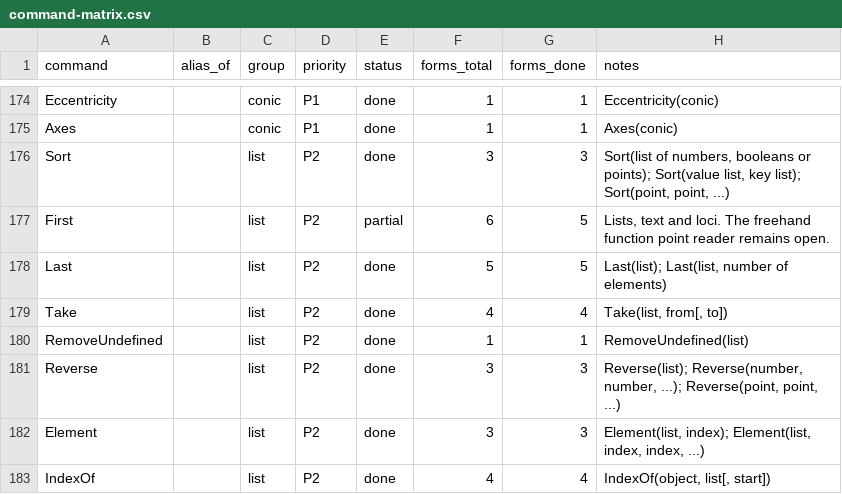
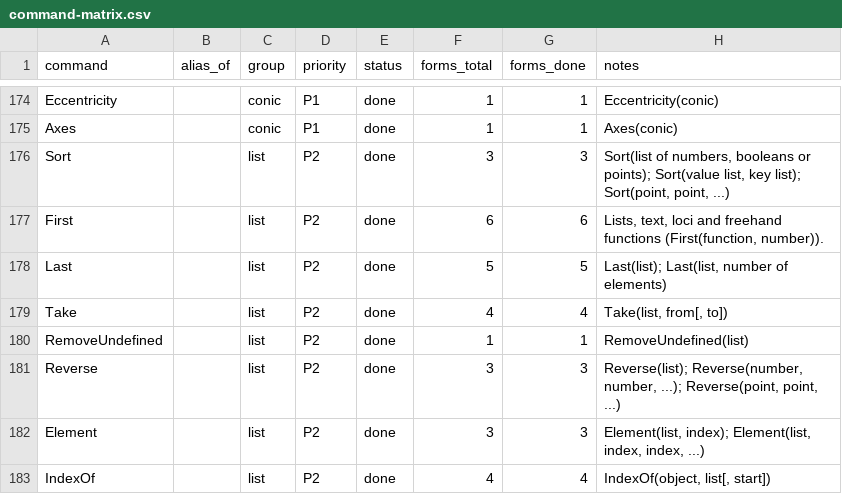
Before and after one commit to jash90/geokernel, a CSV file: docs/command-matrix.csv, drawn as a sheet; only a part is shown, gaps mark what is left out.

Commit message:
Solve long splines exactly, read freehand points in First, and reproduce the optimizer search (#83)
First(function, number) done. Golden: 7065 cases from the harness, 6455 agree, 611 known gaps.

```diff
--- a/docs/command-matrix.csv
+++ b/docs/command-matrix.csv
@@ -176,3 +176,3 @@ Axes,,conic,P1,done,1,1,Axes(conic)
 Sort,,list,P2,done,3,3,"Sort(list of numbers, booleans or points); Sort(value list, key list); Sort(point, point, ...)"
-First,,list,P2,partial,6,5,"Lists, text and loci. The freehand function point reader remains open."
+First,,list,P2,done,6,6,"Lists, text, loci and freehand functions (First(function, number))."
 Last,,list,P2,done,5,5,"Last(list); Last(list, number of elements)"
```
Also changed, not shown: 32 other files.
